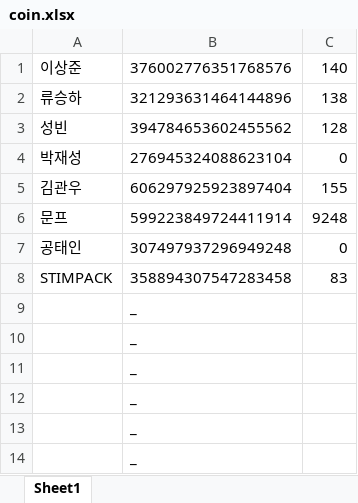
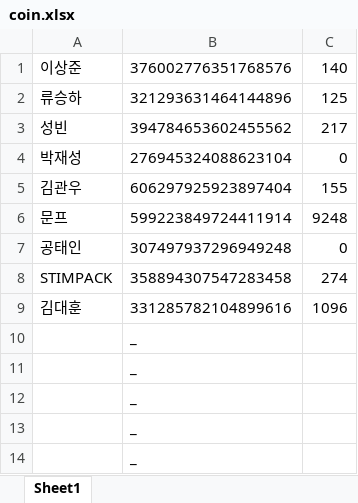
Before and after one commit to willjun0115/zerogunbot, an Excel workbook: coin.xlsx, sheet Sheet1, drawn as a sheet; only a part is shown; values as stored, in another font and other column widths than the file's, no borders; removed rows and columns are numbered as before the commit, all else as after; the diff names each change by its address in the sheet, - before the commit and + after, or states it on an @@ line.

```diff
--- a/coin.xlsx (sheet Sheet1)
+++ b/coin.xlsx (sheet Sheet1)
-C2: 138
+C2: 125
-C3: 128
+C3: 217
-C8: 83
+C8: 274
-row 9:  | _
+row 9: 김대훈 | 331285782104899616 | 1096
```
Also changed, not shown: 1 other file.
